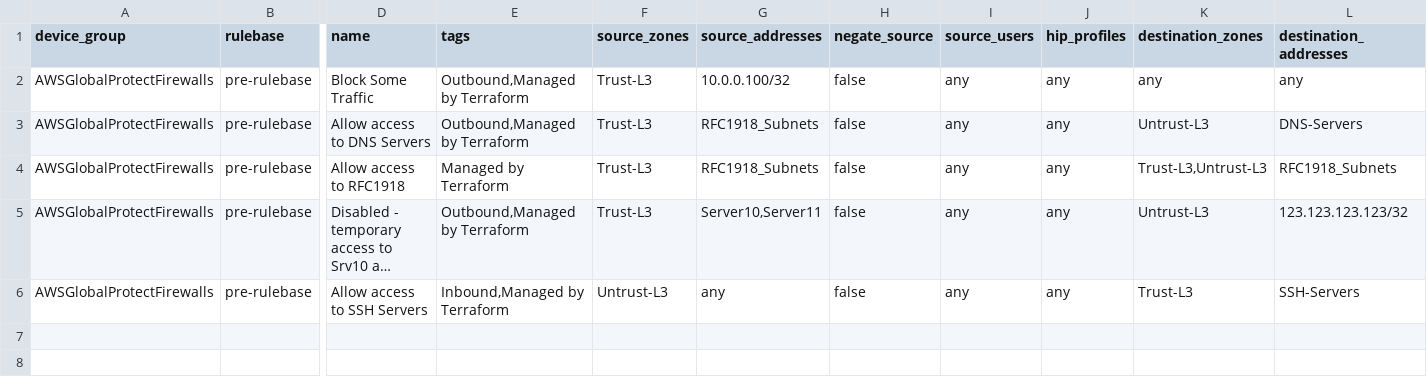
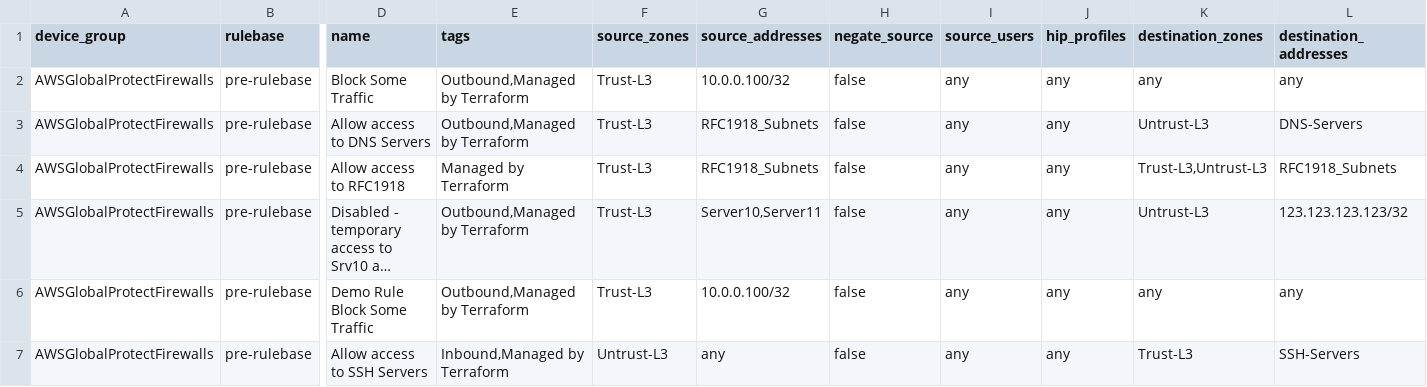
Before and after one commit to PaloAltoNetworks/terraform-panos-ngfw-modules, a CSV file: examples/csv_examples/csv_basic_example/csv/policy.csv, drawn as a sheet; only a part is shown, gaps mark what is left out; long unchanged cells end in …; rows hold the shown columns only; the diff names each change by its address in the sheet, - before the commit and + after, or states it on an @@ line.

Commit message:
Add new rule in policies

```diff
--- a/examples/csv_examples/csv_basic_example/csv/policy.csv
+++ b/examples/csv_examples/csv_basic_example/csv/policy.csv
+row 6: AWSGlobalProtectFirewalls | pre-rulebase | Demo Rule Block Some Traffic | Outbound,Managed by Terraform | Trust-L3 | 10.0.0.100/32 | false | any | any | any | any
```
